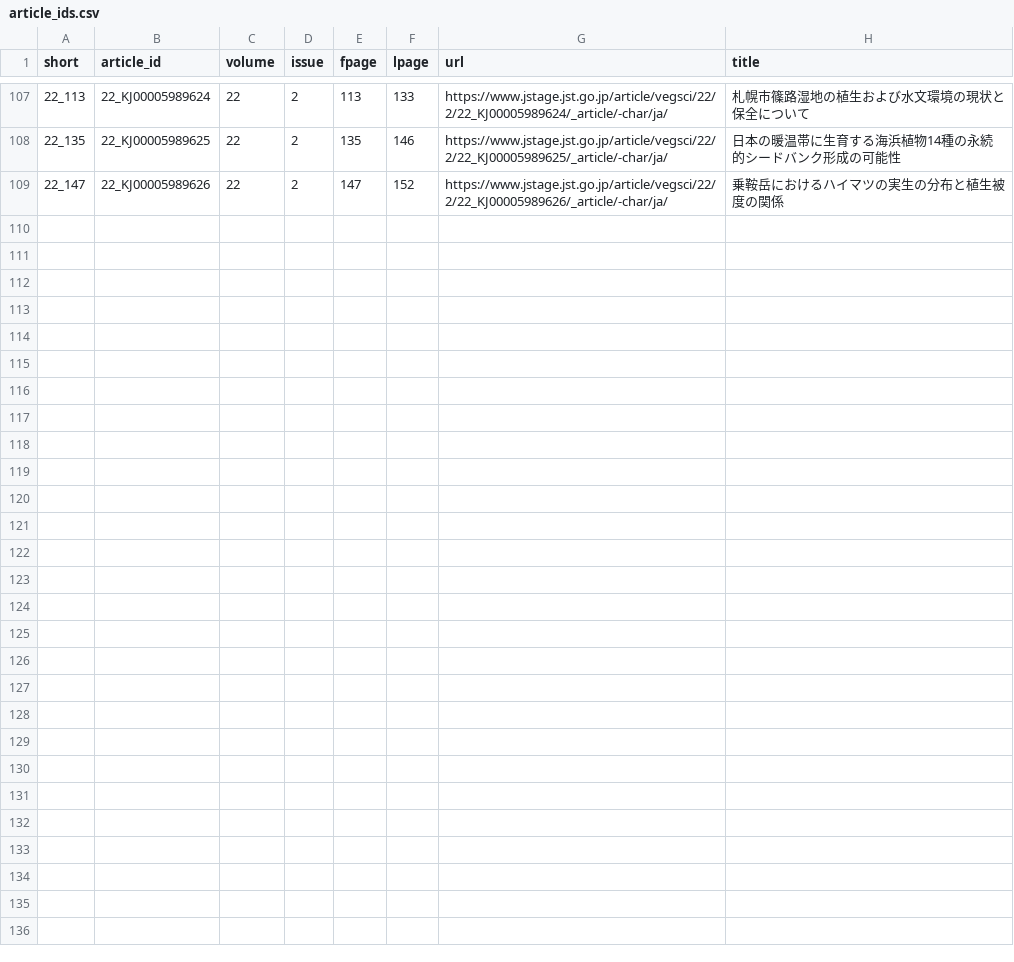
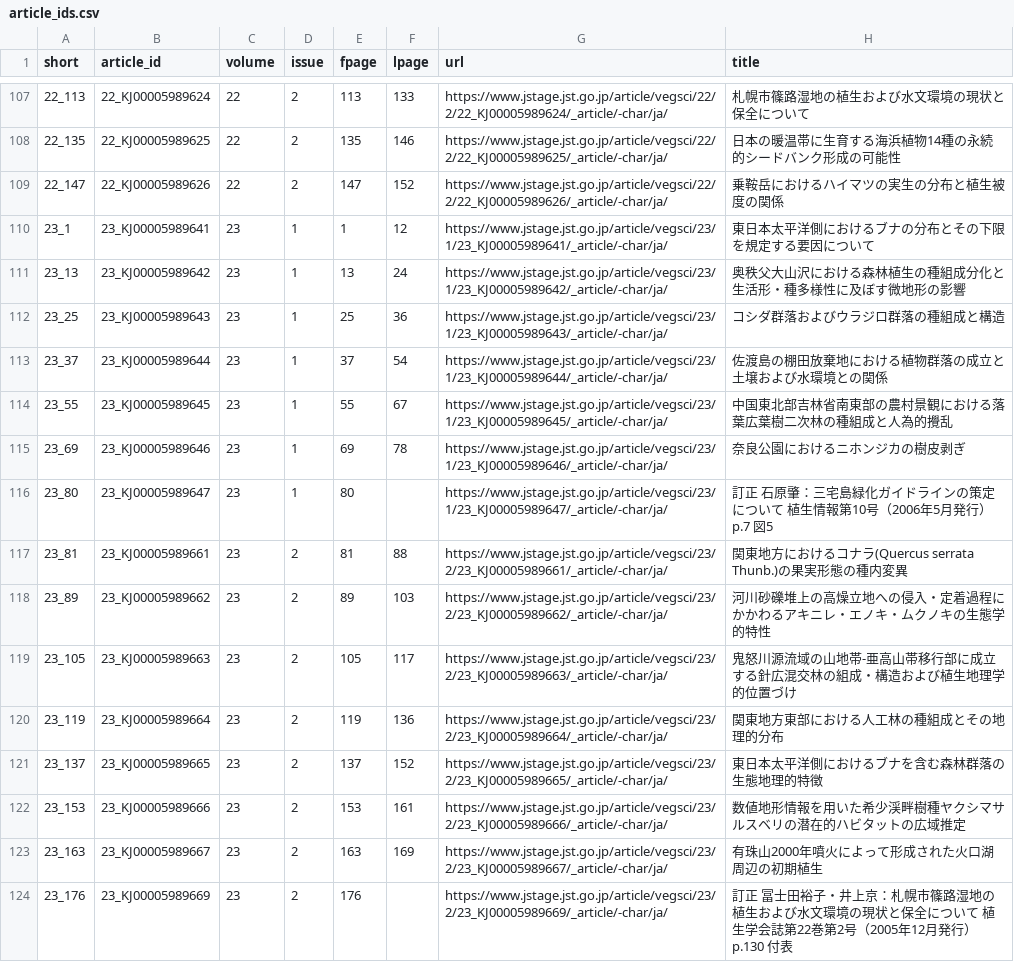
Before and after one commit to matutosi/support-ac, a CSV file: jstage/article_ids.csv, drawn as a sheet; only a part is shown, gaps mark what is left out; the diff names each change by its address in the sheet, - before the commit and + after, or states it on an @@ line.

```diff
--- a/jstage/article_ids.csv
+++ b/jstage/article_ids.csv
+row 110: 23_1 | 23_KJ00005989641 | 23 | 1 | 1 | 12 | https://www.jstage.jst.go.jp/article/vegsci/23/1/23_KJ00005989641/_article/-char/ja/ | 東日本太平洋側におけるブナの分布とその下限を規定する要因について
+row 111: 23_13 | 23_KJ00005989642 | 23 | 1 | 13 | 24 | https://www.jstage.jst.go.jp/article/vegsci/23/1/23_KJ00005989642/_article/-char/ja/ | 奥秩父大山沢における森林植生の種組成分化と生活形・種多様性に及ぼす微地形の影響
+row 112: 23_25 | 23_KJ00005989643 | 23 | 1 | 25 | 36 | https://www.jstage.jst.go.jp/article/vegsci/23/1/23_KJ00005989643/_article/-char/ja/ | コシダ群落およびウラジロ群落の種組成と構造
+row 113: 23_37 | 23_KJ00005989644 | 23 | 1 | 37 | 54 | https://www.jstage.jst.go.jp/article/vegsci/23/1/23_KJ00005989644/_article/-char/ja/ | 佐渡島の棚田放棄地における植物群落の成立と土壌および水環境との関係
+row 114: 23_55 | 23_KJ00005989645 | 23 | 1 | 55 | 67 | https://www.jstage.jst.go.jp/article/vegsci/23/1/23_KJ00005989645/_article/-char/ja/ | 中国東北部吉林省南東部の農村景観における落葉広葉樹二次林の種組成と人為的攪乱
+row 115: 23_69 | 23_KJ00005989646 | 23 | 1 | 69 | 78 | https://www.jstage.jst.go.jp/article/vegsci/23/1/23_KJ00005989646/_article/-char/ja/ | 奈良公園におけるニホンジカの樹皮剥ぎ
+row 116: 23_80 | 23_KJ00005989647 | 23 | 1 | 80 |  | https://www.jstage.jst.go.jp/article/vegsci/23/1/23_KJ00005989647/_article/-char/ja/ | 訂正 石原肇：三宅島緑化ガイドラインの策定について 植生情報第10号（2006年5月発行）p.7 図5
+row 117: 23_81 | 23_KJ00005989661 | 23 | 2 | 81 | 88 | https://www.jstage.jst.go.jp/article/vegsci/23/2/23_KJ00005989661/_article/-char/ja/ | 関東地方におけるコナラ(Quercus serrata Thunb.)の果実形態の種内変異
+row 118: 23_89 | 23_KJ00005989662 | 23 | 2 | 89 | 103 | https://www.jstage.jst.go.jp/article/vegsci/23/2/23_KJ00005989662/_article/-char/ja/ | 河川砂礫堆上の高燥立地への侵入・定着過程にかかわるアキニレ・エノキ・ムクノキの生態学的特性
+row 119: 23_105 | 23_KJ00005989663 | 23 | 2 | 105 | 117 | https://www.jstage.jst.go.jp/article/vegsci/23/2/23_KJ00005989663/_article/-char/ja/ | 鬼怒川源流域の山地帯-亜高山帯移行部に成立する針広混交林の組成・構造および植生地理学的位置づけ
+row 120: 23_119 | 23_KJ00005989664 | 23 | 2 | 119 | 136 | https://www.jstage.jst.go.jp/article/vegsci/23/2/23_KJ00005989664/_article/-char/ja/ | 関東地方東部における人工林の種組成とその地理的分布
+row 121: 23_137 | 23_KJ00005989665 | 23 | 2 | 137 | 152 | https://www.jstage.jst.go.jp/article/vegsci/23/2/23_KJ00005989665/_article/-char/ja/ | 東日本太平洋側におけるブナを含む森林群落の生態地理的特徴
+row 122: 23_153 | 23_KJ00005989666 | 23 | 2 | 153 | 161 | https://www.jstage.jst.go.jp/article/vegsci/23/2/23_KJ00005989666/_article/-char/ja/ | 数値地形情報を用いた希少渓畔樹種ヤクシマサルスベリの潜在的ハビタットの広域推定
+row 123: 23_163 | 23_KJ00005989667 | 23 | 2 | 163 | 169 | https://www.jstage.jst.go.jp/article/vegsci/23/2/23_KJ00005989667/_article/-char/ja/ | 有珠山2000年噴火によって形成された火口湖周辺の初期植生
+row 124: 23_176 | 23_KJ00005989669 | 23 | 2 | 176 |  | https://www.jstage.jst.go.jp/article/vegsci/23/2/23_KJ00005989669/_article/-char/ja/ | 訂正 冨士田裕子・井上京：札幌市篠路湿地の植生および水文環境の現状と保全について 植生学会誌第22巻第2号（2005年12月発行）p.130 付表
```
